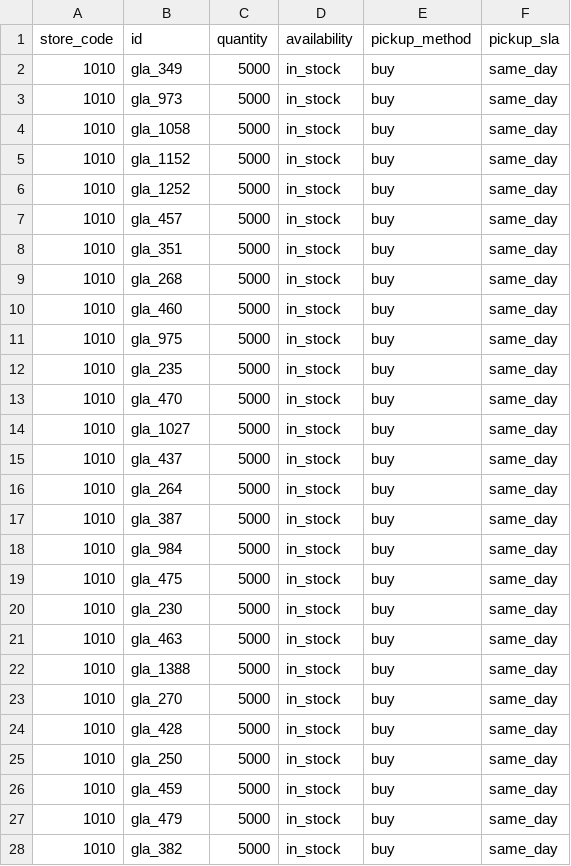
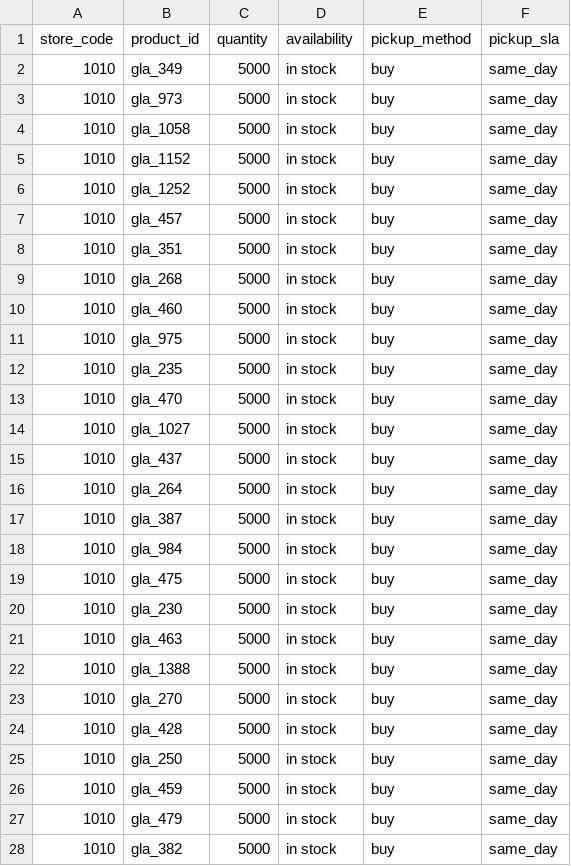
Before and after one commit to SKGroupstor/tesla-local-inventory-feed, a CSV file: local_inventory.csv, drawn as a sheet; only a part is shown; the diff covers the shown part only.

Commit message:
Update local_inventory.csv format and content

```diff
--- a/local_inventory.csv
+++ b/local_inventory.csv
@@ -1,28 +1,28 @@
-store_code,id,quantity,availability,pickup_method,pickup_sla
-1010,gla_349,5000,in_stock,buy,same_day
-1010,gla_973,5000,in_stock,buy,same_day
-1010,gla_1058,5000,in_stock,buy,same_day
-1010,gla_1152,5000,in_stock,buy,same_day
-1010,gla_1252,5000,in_stock,buy,same_day
-1010,gla_457,5000,in_stock,buy,same_day
-1010,gla_351,5000,in_stock,buy,same_day
-1010,gla_268,5000,in_stock,buy,same_day
-1010,gla_460,5000,in_stock,buy,same_day
-1010,gla_975,5000,in_stock,buy,same_day
-1010,gla_235,5000,in_stock,buy,same_day
-1010,gla_470,5000,in_stock,buy,same_day
-1010,gla_1027,5000,in_stock,buy,same_day
-1010,gla_437,5000,in_stock,buy,same_day
-1010,gla_264,5000,in_stock,buy,same_day
-1010,gla_387,5000,in_stock,buy,same_day
-1010,gla_984,5000,in_stock,buy,same_day
-1010,gla_475,5000,in_stock,buy,same_day
-1010,gla_230,5000,in_stock,buy,same_day
-1010,gla_463,5000,in_stock,buy,same_day
-1010,gla_1388,5000,in_stock,buy,same_day
-1010,gla_270,5000,in_stock,buy,same_day
-1010,gla_428,5000,in_stock,buy,same_day
-1010,gla_250,5000,in_stock,buy,same_day
-1010,gla_459,5000,in_stock,buy,same_day
-1010,gla_479,5000,in_stock,buy,same_day
-1010,gla_382,5000,in_stock,buy,same_day
+store_code,product_id,quantity,availability,pickup_method,pickup_sla
+1010,gla_349,5000,in stock,buy,same_day
+1010,gla_973,5000,in stock,buy,same_day
+1010,gla_1058,5000,in stock,buy,same_day
+1010,gla_1152,5000,in stock,buy,same_day
+1010,gla_1252,5000,in stock,buy,same_day
+1010,gla_457,5000,in stock,buy,same_day
+1010,gla_351,5000,in stock,buy,same_day
+1010,gla_268,5000,in stock,buy,same_day
+1010,gla_460,5000,in stock,buy,same_day
+1010,gla_975,5000,in stock,buy,same_day
+1010,gla_235,5000,in stock,buy,same_day
+1010,gla_470,5000,in stock,buy,same_day
+1010,gla_1027,5000,in stock,buy,same_day
+1010,gla_437,5000,in stock,buy,same_day
+1010,gla_264,5000,in stock,buy,same_day
+1010,gla_387,5000,in stock,buy,same_day
+1010,gla_984,5000,in stock,buy,same_day
+1010,gla_475,5000,in stock,buy,same_day
+1010,gla_230,5000,in stock,buy,same_day
+1010,gla_463,5000,in stock,buy,same_day
+1010,gla_1388,5000,in stock,buy,same_day
+1010,gla_270,5000,in stock,buy,same_day
+1010,gla_428,5000,in stock,buy,same_day
+1010,gla_250,5000,in stock,buy,same_day
+1010,gla_459,5000,in stock,buy,same_day
+1010,gla_479,5000,in stock,buy,same_day
+1010,gla_382,5000,in stock,buy,same_day
```
Also changed, not shown: 87 edited cells elsewhere in this file.
